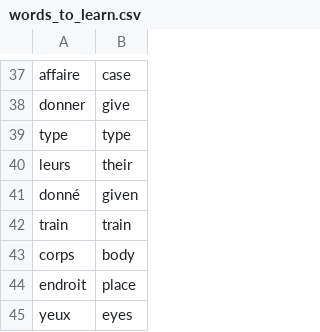
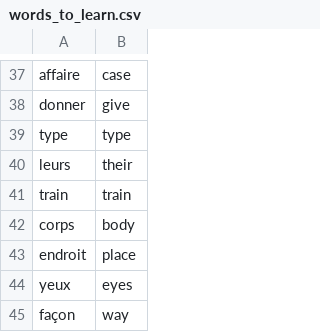
Before and after one commit to othmandaha/100-days_of_python, a CSV file: Day31-Flash_cards/data/words_to_learn.csv, drawn as a sheet; only a part is shown, gaps mark what is left out; the shorter side is filled out with more unchanged rows; the diff names each change by its address in the sheet, - before the commit and + after, or states it on an @@ line.

```diff
--- a/Day31-Flash_cards/data/words_to_learn.csv
+++ b/Day31-Flash_cards/data/words_to_learn.csv
-row 41: donné | given
```
Also changed, not shown: 5 other files.
